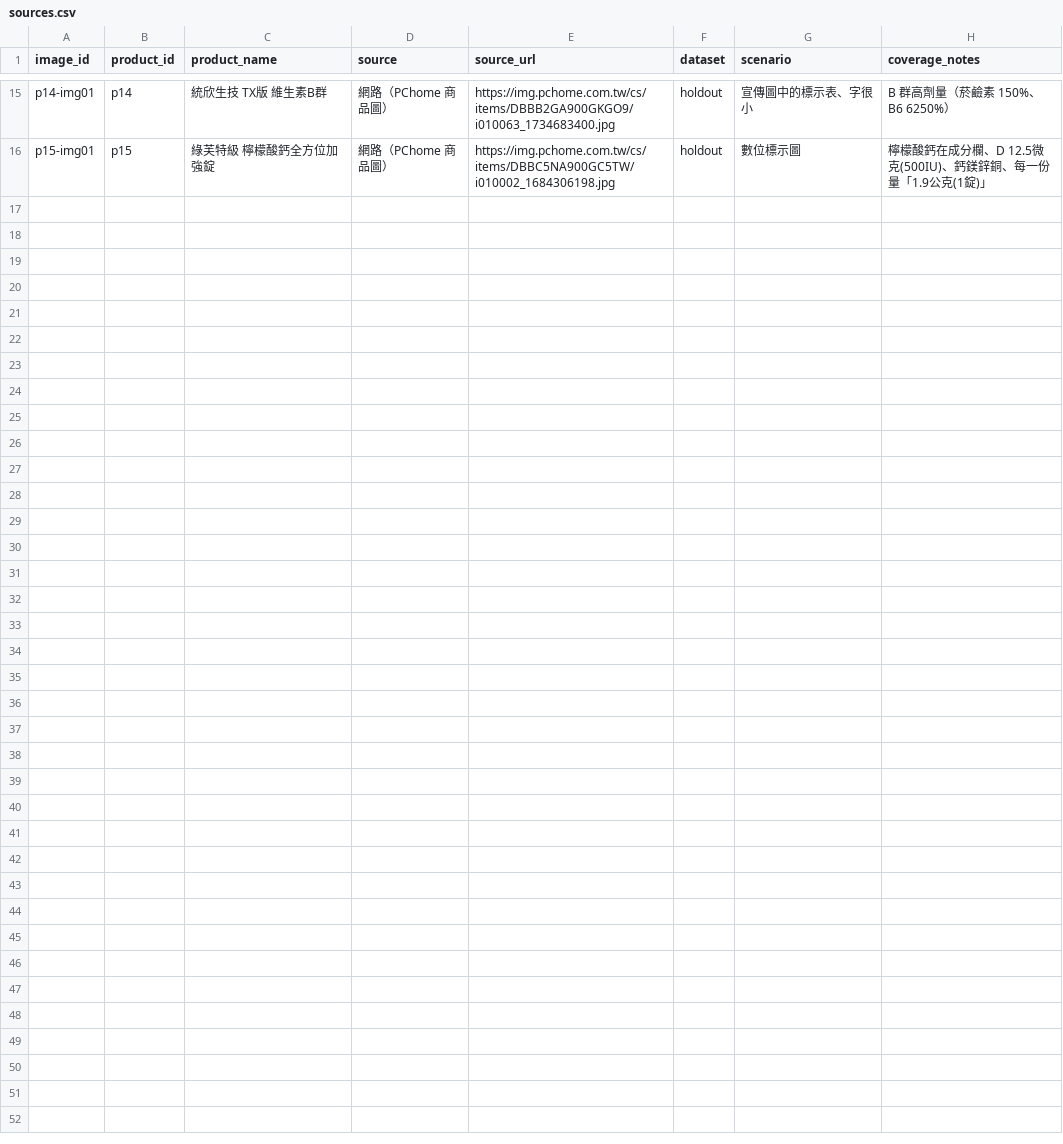
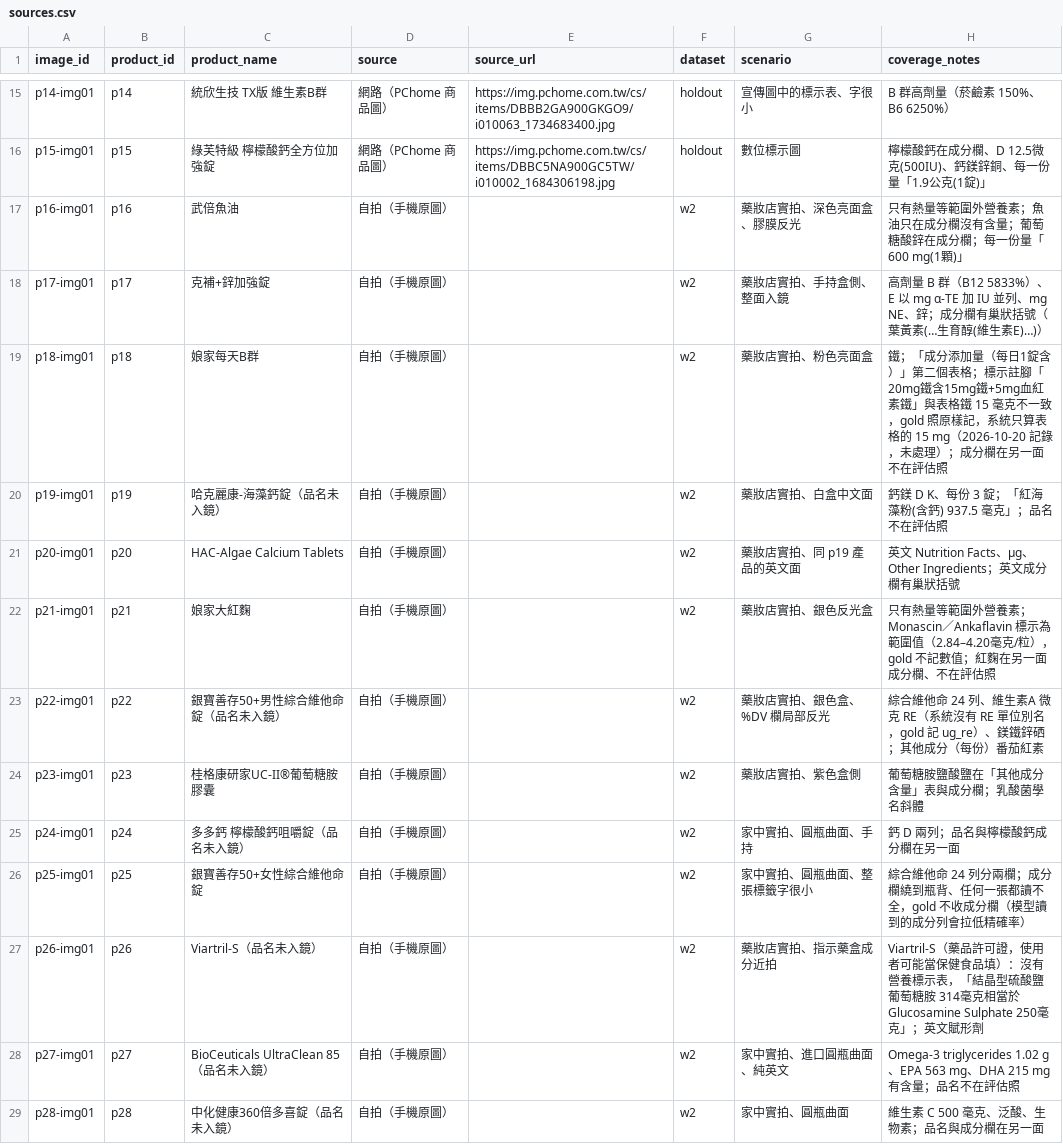
Before and after one commit to polun1210/nutrition-agent, a CSV file: evals/vlm/gold/sources.csv, drawn as a sheet; only a part is shown, gaps mark what is left out; the diff names each change by its address in the sheet, - before the commit and + after, or states it on an @@ line.

```diff
--- a/evals/vlm/gold/sources.csv
+++ b/evals/vlm/gold/sources.csv
+row 17: p16-img01 | p16 | 武倍魚油 | 自拍（手機原圖） |  | w2 | 藥妝店實拍、深色亮面盒、膠膜反光 | 只有熱量等範圍外營養素；魚油只在成分欄沒有含量；葡萄糖酸鋅在成分欄；每一份量「600 mg(1顆)」
+row 18: p17-img01 | p17 | 克補+鋅加強錠 | 自拍（手機原圖） |  | w2 | 藥妝店實拍、手持盒側、整面入鏡 | 高劑量 B 群（B12 5833%）、E 以 mg α-TE 加 IU 並列、mg NE、鋅；成分欄有巢狀括號（葉黃素(…生育醇(維生素E)…)）
+row 19: p18-img01 | p18 | 娘家每天B群 | 自拍（手機原圖） |  | w2 | 藥妝店實拍、粉色亮面盒 | 鐵；「成分添加量（每日1錠含）」第二個表格；標示註腳「20mg鐵含15mg鐵+5mg血紅素鐵」與表格鐵 15 毫克不一致，gold 照原樣記，系統只算表格的 15 mg（2026-10-20 記錄，未處理）；成分欄在另一面不在評估照
+row 20: p19-img01 | p19 | 哈克麗康-海藻鈣錠（品名未入鏡） | 自拍（手機原圖） |  | w2 | 藥妝店實拍、白盒中文面 | 鈣鎂 D K、每份 3 錠；「紅海藻粉(含鈣) 937.5 毫克」；品名不在評估照
+row 21: p20-img01 | p20 | HAC-Algae Calcium Tablets | 自拍（手機原圖） |  | w2 | 藥妝店實拍、同 p19 產品的英文面 | 英文 Nutrition Facts、µg、Other Ingredients；英文成分欄有巢狀括號
+row 22: p21-img01 | p21 | 娘家大紅麴 | 自拍（手機原圖） |  | w2 | 藥妝店實拍、銀色反光盒 | 只有熱量等範圍外營養素；Monascin／Ankaflavin 標示為範圍值（2.84–4.20毫克/粒），gold 不記數值；紅麴在另一面成分欄、不在評估照
+row 23: p22-img01 | p22 | 銀寶善存50+男性綜合維他命錠（品名未入鏡） | 自拍（手機原圖） |  | w2 | 藥妝店實拍、銀色盒、%DV 欄局部反光 | 綜合維他命 24 列、維生素A 微克 RE（系統沒有 RE 單位別名，gold 記 ug_re）、鎂鐵鋅硒；其他成分（每份）番茄紅素
+row 24: p23-img01 | p23 | 桂格康研家UC-II®葡萄糖胺膠囊 | 自拍（手機原圖） |  | w2 | 藥妝店實拍、紫色盒側 | 葡萄糖胺鹽酸鹽在「其他成分含量」表與成分欄；乳酸菌學名斜體
+row 25: p24-img01 | p24 | 多多鈣 檸檬酸鈣咀嚼錠（品名未入鏡） | 自拍（手機原圖） |  | w2 | 家中實拍、圓瓶曲面、手持 | 鈣 D 兩列；品名與檸檬酸鈣成分欄在另一面
+row 26: p25-img01 | p25 | 銀寶善存50+女性綜合維他命錠 | 自拍（手機原圖） |  | w2 | 家中實拍、圓瓶曲面、整張標籤字很小 | 綜合維他命 24 列分兩欄；成分欄繞到瓶背、任何一張都讀不全，gold 不收成分欄（模型讀到的成分列會拉低精確率）
+row 27: p26-img01 | p26 | Viartril-S（品名未入鏡） | 自拍（手機原圖） |  | w2 | 藥妝店實拍、指示藥盒成分近拍 | Viartril-S（藥品許可證，使用者可能當保健食品填）：沒有營養標示表，「結晶型硫酸鹽葡萄糖胺 314毫克相當於Glucosamine Sulphate 250毫克」；英文賦形劑
+row 28: p27-img01 | p27 | BioCeuticals UltraClean 85（品名未入鏡） | 自拍（手機原圖） |  | w2 | 家中實拍、進口圓瓶曲面、純英文 | Omega-3 triglycerides 1.02 g、EPA 563 mg、DHA 215 mg 有含量；品名不在評估照
+row 29: p28-img01 | p28 | 中化健康360倍多喜錠（品名未入鏡） | 自拍（手機原圖） |  | w2 | 家中實拍、圓瓶曲面 | 維生素 C 500 毫克、泛酸、生物素；品名與成分欄在另一面
```
Also changed, not shown: 14 other files.
